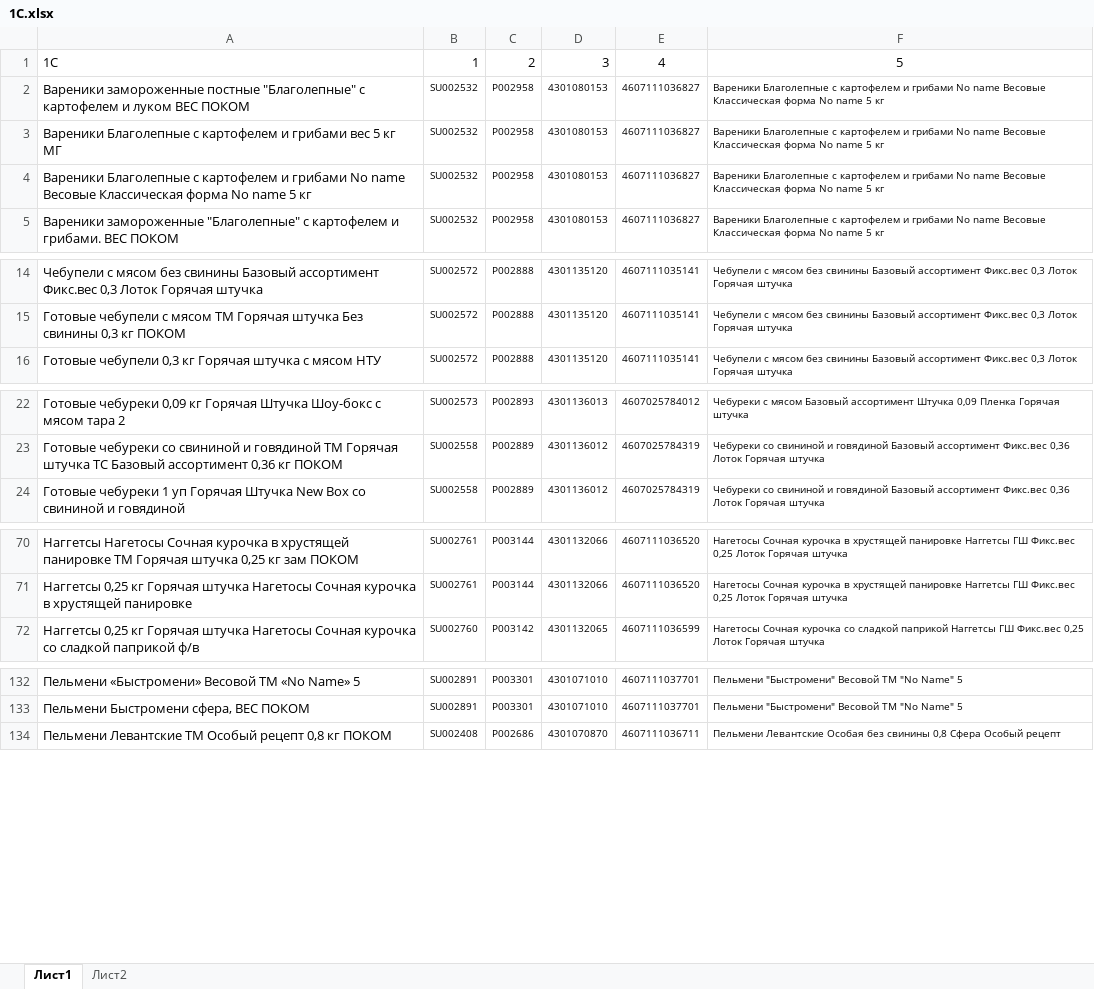
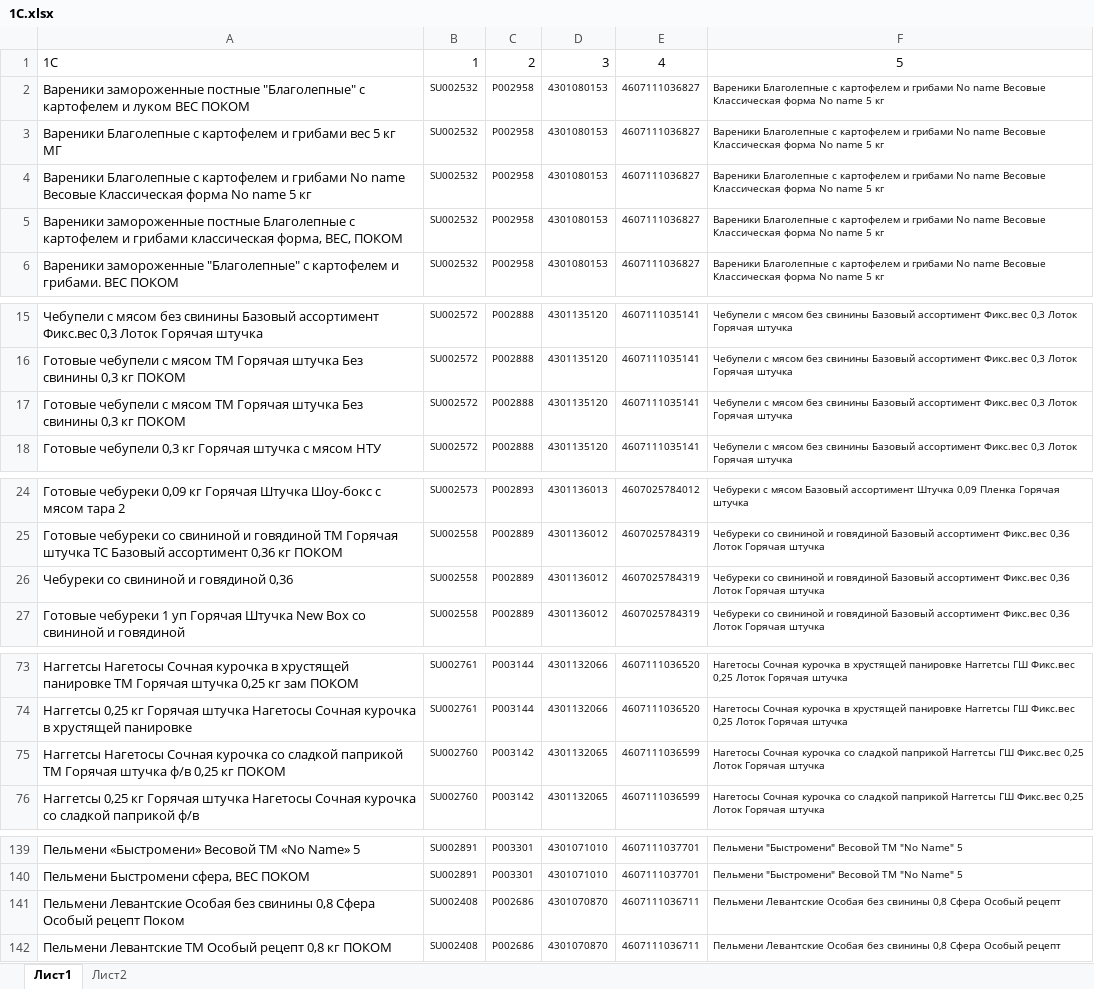
Before and after one commit to Fejanin/pokom_zpf, an Excel workbook: moduls/1С.xlsx, sheet Лист1, drawn as a sheet; only a part is shown, gaps mark what is left out; values as stored, in another font and other column widths than the file's, no borders; the diff covers the shown part only; the diff names each change by its address in the sheet, - before the commit and + after, or states it on an @@ line.

```diff
--- a/moduls/1С.xlsx (sheet Лист1)
+++ b/moduls/1С.xlsx (sheet Лист1)
+row 5: Вареники замороженные постные Благолепные с картофелем и грибами классическая форма, ВЕС, ПОКОМ | SU002532 | P002958 | 4301080153 | 4607111036827 | Вареники Благолепные с картофелем и грибами No name Весовые Классическая форма No name 5 кг
+row 17: Готовые чебупели с мясом ТМ Горячая штучка Без свинины 0,3 кг ПОКОМ | SU002572 | P002888 | 4301135120 | 4607111035141 | Чебупели с мясом без свинины Базовый ассортимент Фикс.вес 0,3 Лоток Горячая штучка
+row 26: Чебуреки со свининой и говядиной 0,36 | SU002558 | P002889 | 4301136012 | 4607025784319 | Чебуреки со свининой и говядиной Базовый ассортимент Фикс.вес 0,36 Лоток Горячая штучка
+row 75: Наггетсы Нагетосы Сочная курочка со сладкой паприкой ТМ Горячая штучка ф/в 0,25 кг ПОКОМ | SU002760 | P003142 | 4301132065 | 4607111036599 | Нагетосы Сочная курочка со сладкой паприкой Наггетсы ГШ Фикс.вес 0,25 Лоток Горячая штучка
+row 141: Пельмени Левантские Особая без свинины 0,8 Сфера Особый рецепт Поком | SU002408 | P002686 | 4301070870 | 4607111036711 | Пельмени Левантские Особая без свинины 0,8 Сфера Особый рецепт
```
Also changed, not shown: 10 added rows and 1 moved row elsewhere in this sheet, moduls/old_CKU.xlsx, 9 other files.
